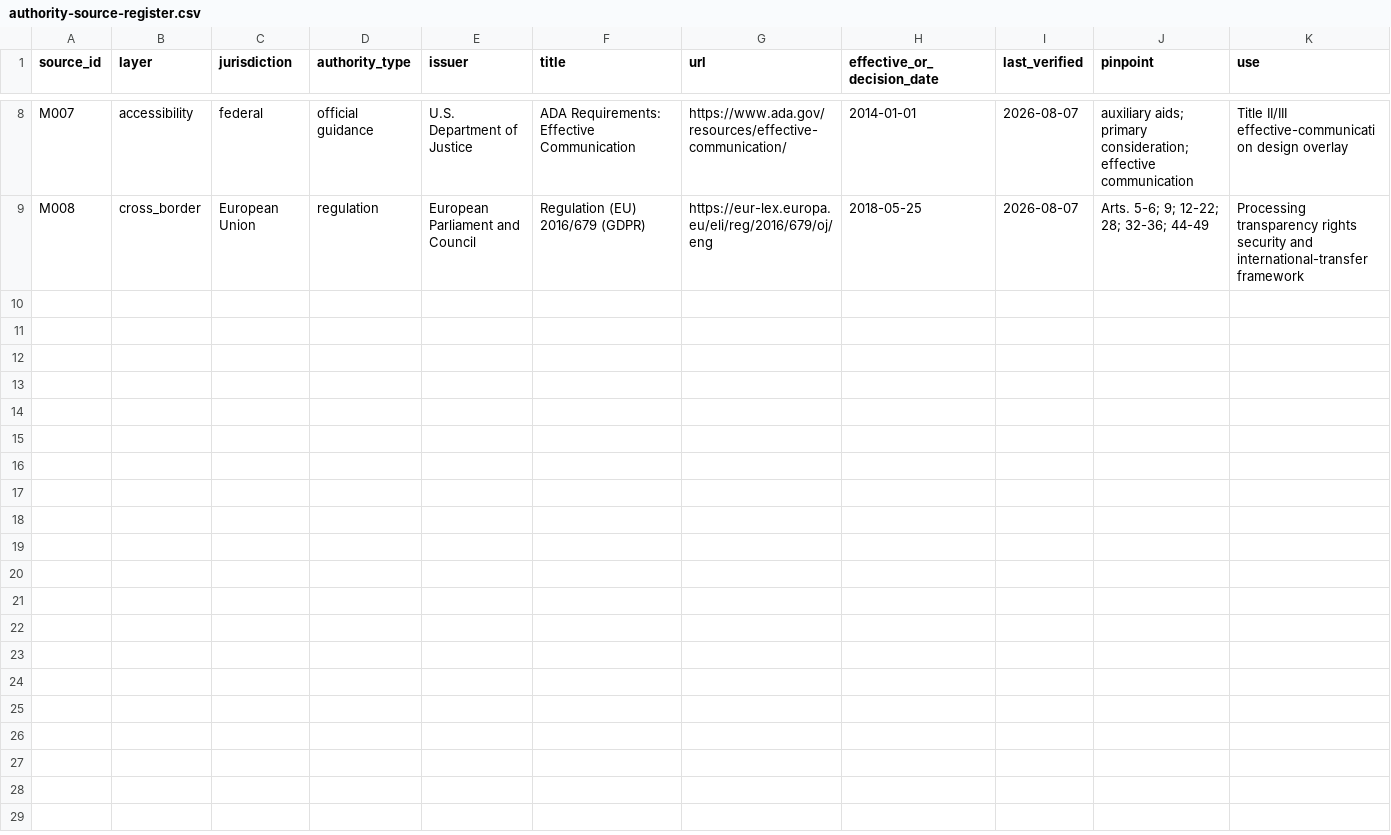
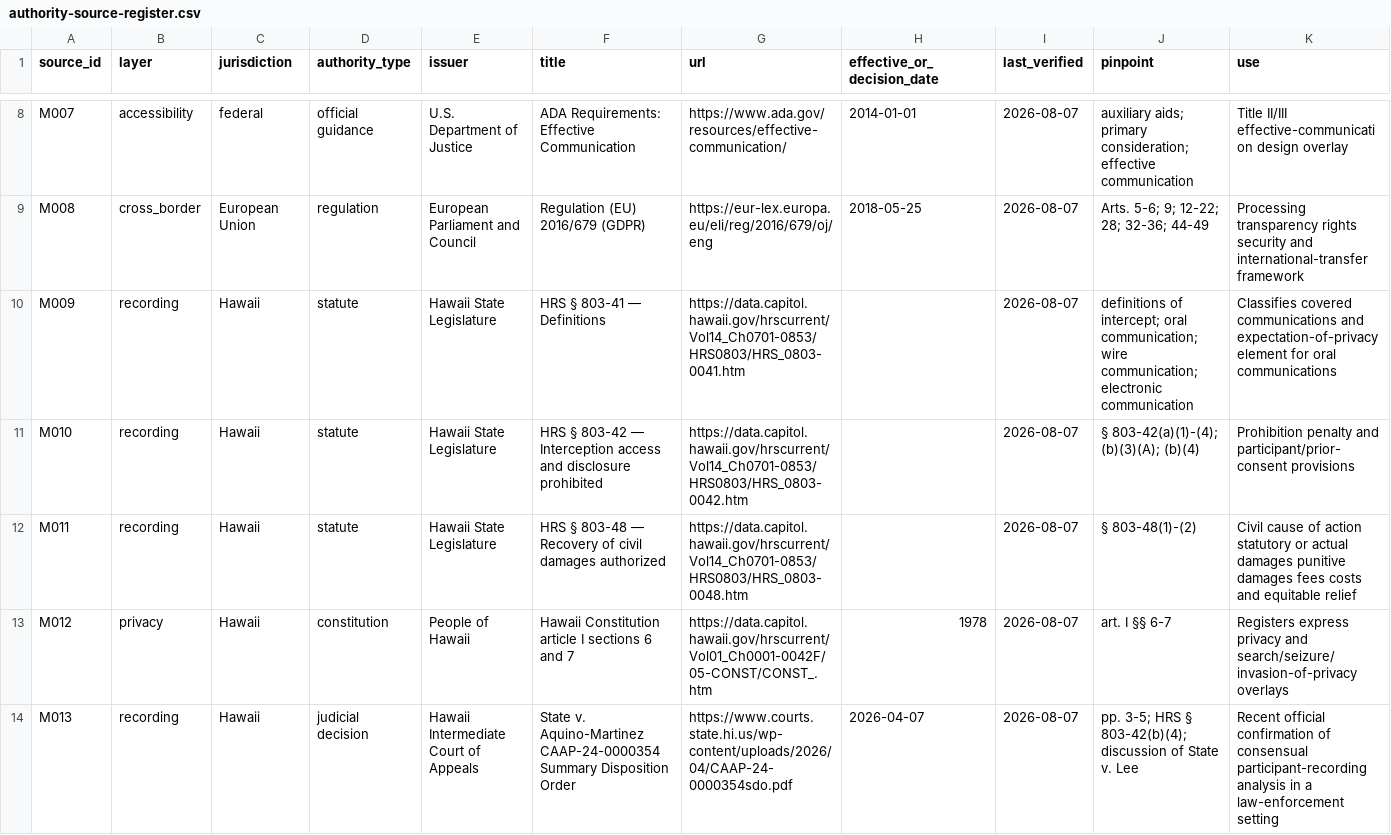
Before and after one commit to rn-collins/aloha-ai-consulting, a CSV file: content/decision-desk/02-meeting-capture/authority-source-register.csv, drawn as a sheet; only a part is shown, gaps mark what is left out; rows hold the shown columns only; the diff names each change by its address in the sheet, - before the commit and + after, or states it on an @@ line.

Commit message:
Verify Hawaii meeting-recording authorities

```diff
--- a/content/decision-desk/02-meeting-capture/authority-source-register.csv
+++ b/content/decision-desk/02-meeting-capture/authority-source-register.csv
+row 10: M009 | recording | Hawaii | statute | Hawaii State Legislature | HRS § 803-41 — Definitions | https://data.capitol.hawaii.gov/hrscurrent/Vol14_Ch0701-0853/HRS0803/HRS_0803-0041.htm |  | 2026-08-07 | definitions of intercept; oral communication; wire communication; electronic communication | Classifies covered communications and expectation-of-privacy element for oral communications
+row 11: M010 | recording | Hawaii | statute | Hawaii State Legislature | HRS § 803-42 — Interception access and disclosure prohibited | https://data.capitol.hawaii.gov/hrscurrent/Vol14_Ch0701-0853/HRS0803/HRS_0803-0042.htm |  | 2026-08-07 | § 803-42(a)(1)-(4); (b)(3)(A); (b)(4) | Prohibition penalty and participant/prior-consent provisions
+row 12: M011 | recording | Hawaii | statute | Hawaii State Legislature | HRS § 803-48 — Recovery of civil damages authorized | https://data.capitol.hawaii.gov/hrscurrent/Vol14_Ch0701-0853/HRS0803/HRS_0803-0048.htm |  | 2026-08-07 | § 803-48(1)-(2) | Civil cause of action statutory or actual damages punitive damages fees costs and equitable relief
+row 13: M012 | privacy | Hawaii | constitution | People of Hawaii | Hawaii Constitution article I sections 6 and 7 | https://data.capitol.hawaii.gov/hrscurrent/Vol01_Ch0001-0042F/05-CONST/CONST_.htm | 1978 | 2026-08-07 | art. I §§ 6-7 | Registers express privacy and search/seizure/invasion-of-privacy overlays
+row 14: M013 | recording | Hawaii | judicial decision | Hawaii Intermediate Court of Appeals | State v. Aquino-Martinez CAAP-24-0000354 Summary Disposition Order | https://www.courts.state.hi.us/wp-content/uploads/2026/04/CAAP-24-0000354sdo.pdf | 2026-04-07 | 2026-08-07 | pp. 3-5; HRS § 803-42(b)(4); discussion of State v. Lee | Recent official confirmation of consensual participant-recording analysis in a law-enforcement setting
```
